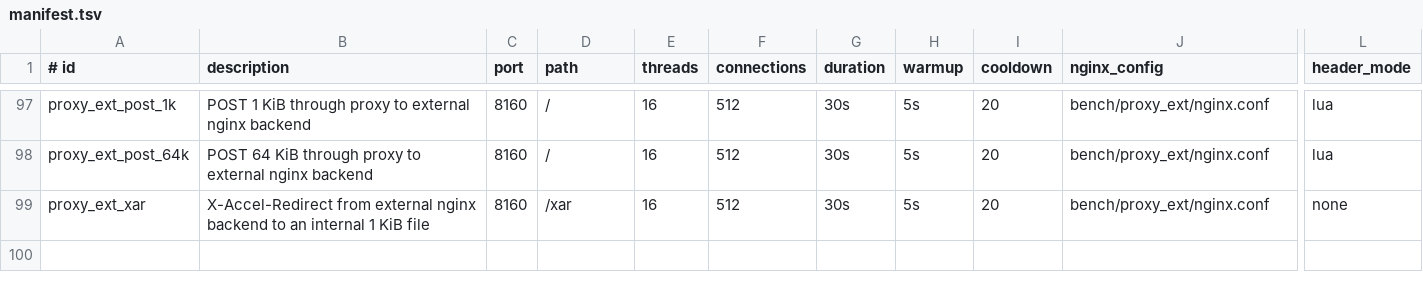
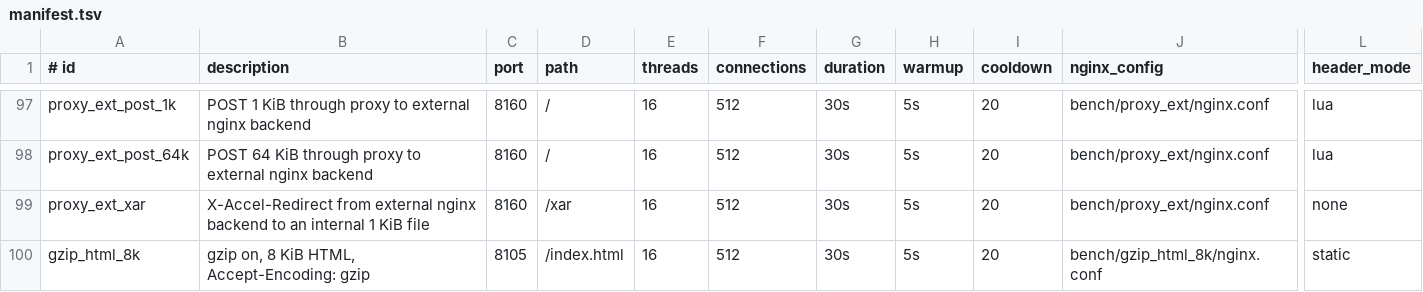
Before and after one commit to gvozdetsky/ruxen, a TSV file: bench/scenarios/manifest.tsv, drawn as a sheet; only a part is shown, gaps mark what is left out; rows hold the shown columns only; the diff names each change by its address in the sheet, - before the commit and + after, or states it on an @@ line.

Commit message:
http: the gzip filter (gzip, gzip_types, gzip_comp_level, gzip_vary, ...)
nginx's ngx_http_gzip_filter_module with the core module's
ngx_http_gzip_ok, for every response source: static files, `return`,
error pages and proxied responses. It runs once in the worker after the
response is settled, only where `gzip on` (one check otherwise).

- Directives: gzip, gzip_types, gzip_min_length, gzip_comp_level,
  gzip_vary, gzip_http_version, gzip_proxied, gzip_disable, at http,
  server and location level with nginx's inheritance (GzipConf, like
  ProxyConf). Inside `if` they are still accepted and ignored.
- Decision in nginx's order: status 200/403/404, no Content-Encoding,
  length >= gzip_min_length, type in gzip_types (text/html always); then
  Vary; then Accept-Encoding with nginx's token and q-value rules,
  gzip_http_version, gzip_proxied (Via) and gzip_disable.
- Compressed: Content-Encoding: gzip, no Content-Length/Accept-Ranges,
  weak ETag. Bodies in memory are compressed whole with a new length;
  files are compressed as they are sent (stream_file_gzip), chunked for
  HTTP/1.1 and closed after for HTTP/1.0, off the sendfile path.
- A Range on a file gzip compresses gets the whole file with a 200, as
  from nginx, whose range filter runs after gzip.
- zlib-rs through flate2 (pure Rust). Its level 1 is deflate_quick, far
  larger than zlib's level 1; gzip_comp_level 1 maps to its level 2,
  which matches zlib's level 1 in size.
- -V no longer says --without-http_gzip_module, so gzip.t runs: 10/10.
- bench: gzip_html_8k (8 KiB HTML, gzip on, level 1).

Closes #93.

```diff
--- a/bench/scenarios/manifest.tsv
+++ b/bench/scenarios/manifest.tsv
+row 100: gzip_html_8k | gzip on, 8 KiB HTML, Accept-Encoding: gzip | 8105 | /index.html | 16 | 512 | 30s | 5s | 20 | bench/gzip_html_8k/nginx.conf | static
```
Also changed, not shown: 21 other files.
